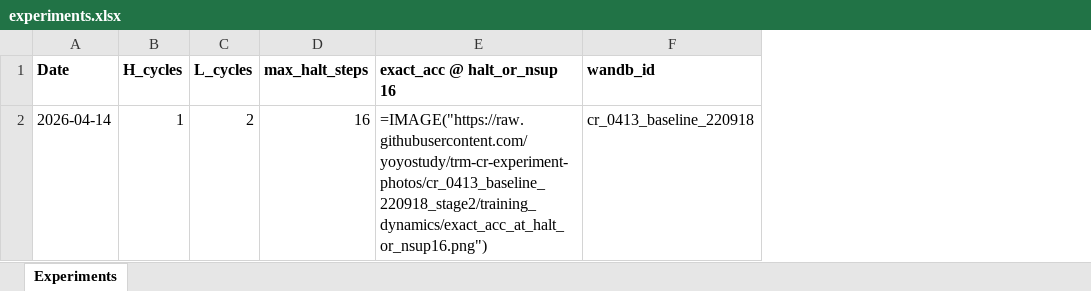
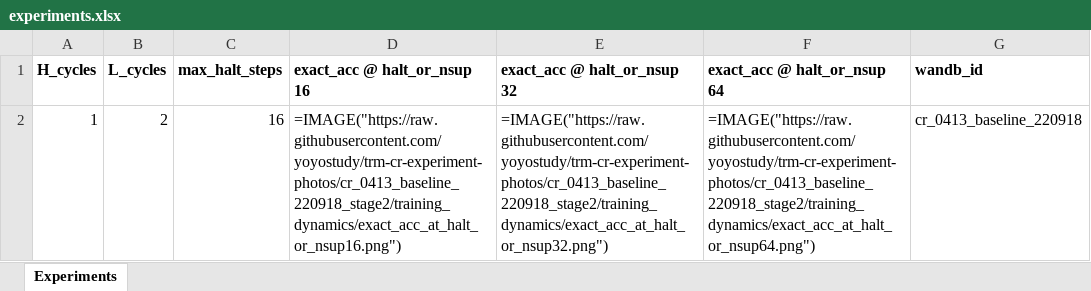
Before and after one commit to yoyostudy/trm-cr-experiment-photos, an Excel workbook: experiments.xlsx, sheet Experiments, drawn as a sheet; values as stored, in another font and other column widths than the file's, no borders; formulas without a stored value are shown as written; removed rows and columns are numbered as before the commit, all else as after; the diff names each change by its address in the sheet, - before the commit and + after, or states it on an @@ line.

Commit message:
schema: drop Date, add nsup32/nsup64 photo columns

```diff
--- a/experiments.xlsx (sheet Experiments)
+++ b/experiments.xlsx (sheet Experiments)
-column A, rows 1-2: Date | 2026-04-14
+column E, rows 1-2: exact_acc @ halt_or_nsup 32 | =IMAGE("https://raw.githubusercontent.com/yoyostudy/trm-cr-experiment-photos/cr_0413_baseline_220918_stage2/training_dynamics/exact_acc_at_halt_or_nsup32.png")
+column F, rows 1-2: exact_acc @ halt_or_nsup 64 | =IMAGE("https://raw.githubusercontent.com/yoyostudy/trm-cr-experiment-photos/cr_0413_baseline_220918_stage2/training_dynamics/exact_acc_at_halt_or_nsup64.png")
```
Also changed, not shown: 3 other files.
